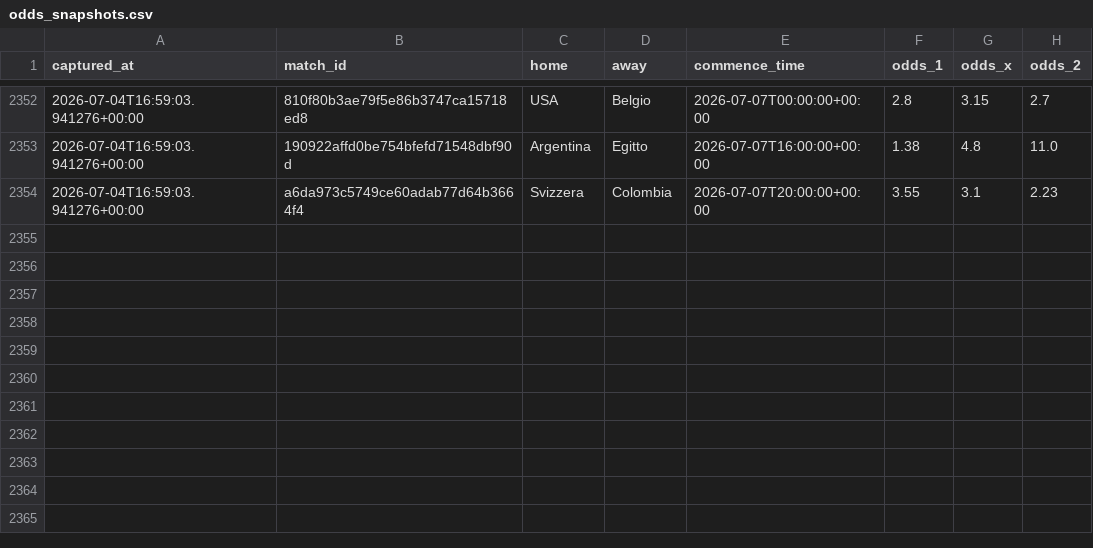
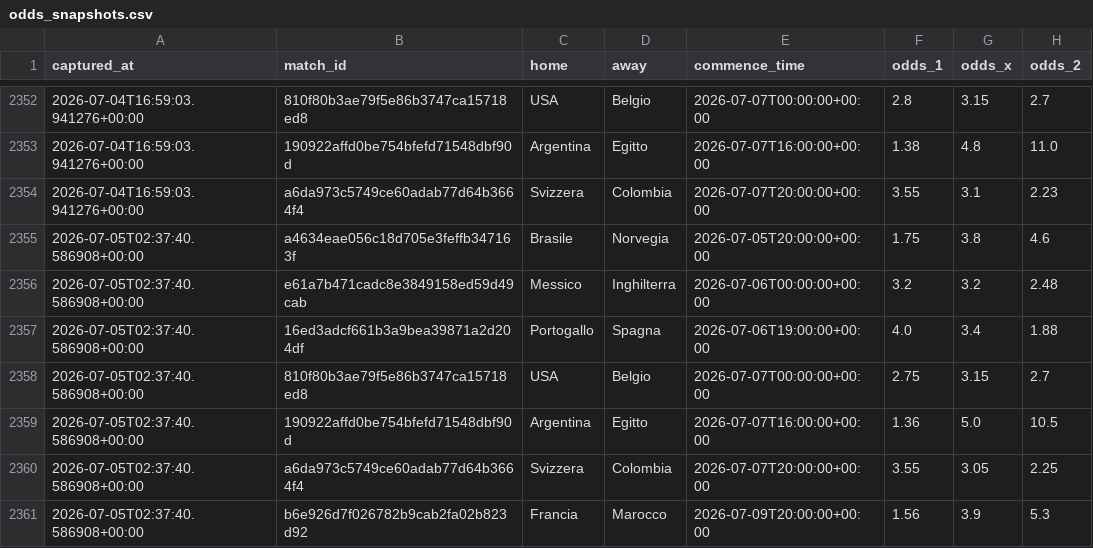
Before and after one commit to agapasqualino07-eng/Progetto-Word-Cup, a CSV file: data/odds_snapshots.csv, drawn as a sheet; only a part is shown, gaps mark what is left out; the diff names each change by its address in the sheet, - before the commit and + after, or states it on an @@ line.

```diff
--- a/data/odds_snapshots.csv
+++ b/data/odds_snapshots.csv
+row 2355: 2026-07-05T02:37:40.586908+00:00 | a4634eae056c18d705e3feffb347163f | Brasile | Norvegia | 2026-07-05T20:00:00+00:00 | 1.75 | 3.8 | 4.6
+row 2356: 2026-07-05T02:37:40.586908+00:00 | e61a7b471cadc8e3849158ed59d49cab | Messico | Inghilterra | 2026-07-06T00:00:00+00:00 | 3.2 | 3.2 | 2.48
+row 2357: 2026-07-05T02:37:40.586908+00:00 | 16ed3adcf661b3a9bea39871a2d204df | Portogallo | Spagna | 2026-07-06T19:00:00+00:00 | 4.0 | 3.4 | 1.88
+row 2358: 2026-07-05T02:37:40.586908+00:00 | 810f80b3ae79f5e86b3747ca15718ed8 | USA | Belgio | 2026-07-07T00:00:00+00:00 | 2.75 | 3.15 | 2.7
+row 2359: 2026-07-05T02:37:40.586908+00:00 | 190922affd0be754bfefd71548dbf90d | Argentina | Egitto | 2026-07-07T16:00:00+00:00 | 1.36 | 5.0 | 10.5
+row 2360: 2026-07-05T02:37:40.586908+00:00 | a6da973c5749ce60adab77d64b3664f4 | Svizzera | Colombia | 2026-07-07T20:00:00+00:00 | 3.55 | 3.05 | 2.25
+row 2361: 2026-07-05T02:37:40.586908+00:00 | b6e926d7f026782b9cab2fa02b823d92 | Francia | Marocco | 2026-07-09T20:00:00+00:00 | 1.56 | 3.9 | 5.3
```
Also changed, not shown: data/history.csv.
